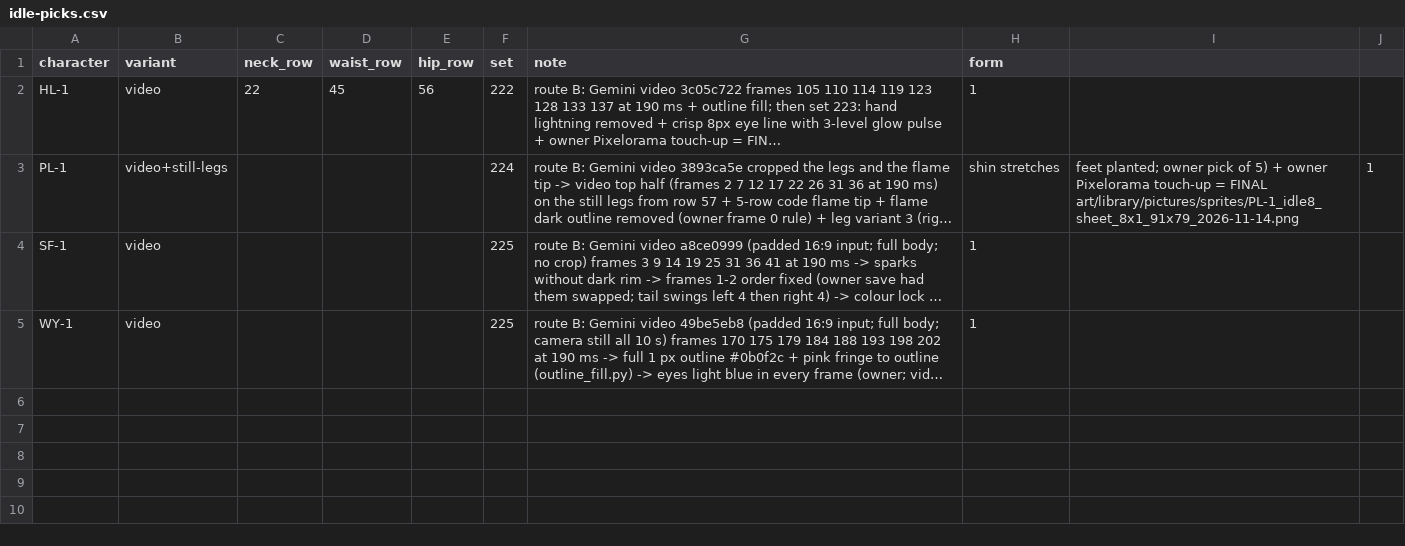
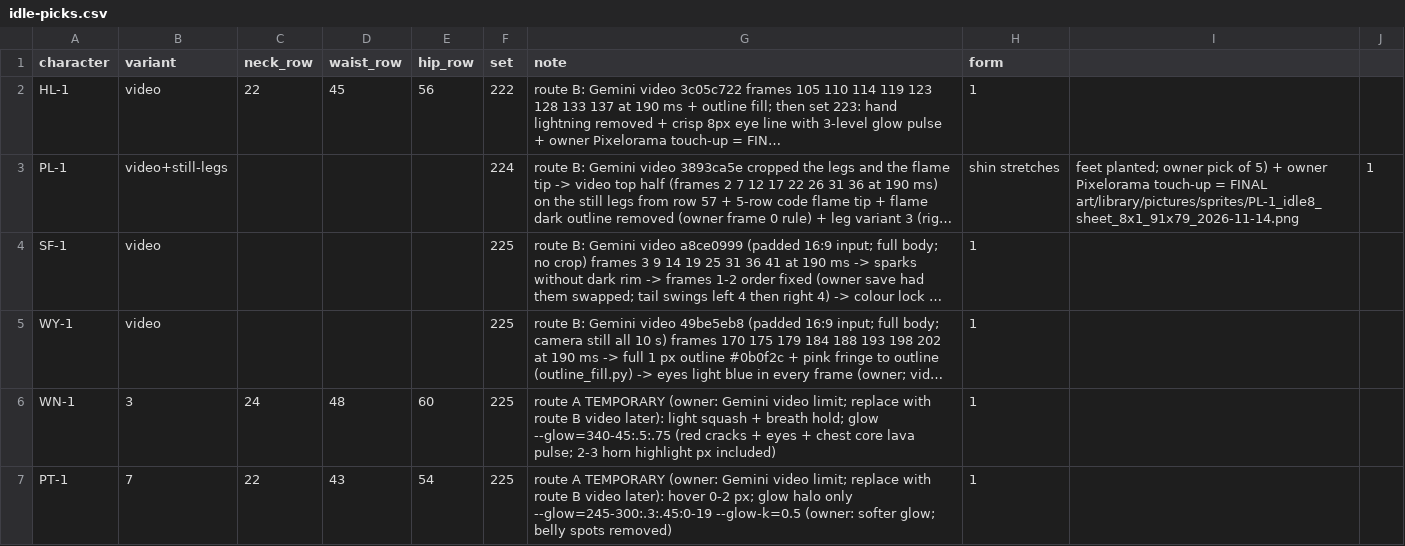
Before and after one commit to nuttratts-code/automon-arena, a CSV file: claude/idle-picks.csv, drawn as a sheet; long unchanged cells end in …; the diff names each change by its address in the sheet, - before the commit and + after, or states it on an @@ line.

```diff
--- a/claude/idle-picks.csv
+++ b/claude/idle-picks.csv
+row 6: WN-1 | 3 | 24 | 48 | 60 | 225 | route A TEMPORARY (owner: Gemini video limit; replace with route B video later): light squash + breath hold; glow --glow=340-45:.5:.75 (red cracks + eyes + chest core lava pulse; 2-3 horn highlight px included) | 1
+row 7: PT-1 | 7 | 22 | 43 | 54 | 225 | route A TEMPORARY (owner: Gemini video limit; replace with route B video later): hover 0-2 px; glow halo only --glow=245-300:.3:.45:0-19 --glow-k=0.5 (owner: softer glow; belly spots removed) | 1
```
Also changed, not shown: 3 other files.
